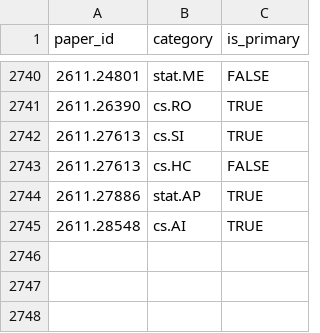
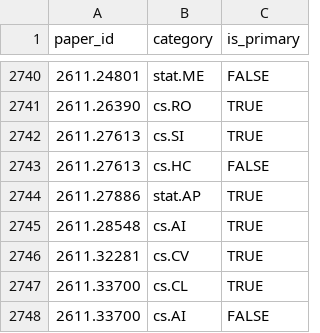
Before and after one commit to hats0902/tableau_arxiv, a CSV file: paper_categories.csv, drawn as a sheet; only a part is shown, gaps mark what is left out; the diff names each change by its address in the sheet, - before the commit and + after, or states it on an @@ line.

```diff
--- a/paper_categories.csv
+++ b/paper_categories.csv
+row 2746: 2611.32281 | cs.CV | TRUE
+row 2747: 2611.33700 | cs.CL | TRUE
+row 2748: 2611.33700 | cs.AI | FALSE
```
Also changed, not shown: keywords.csv, 1 other file.
